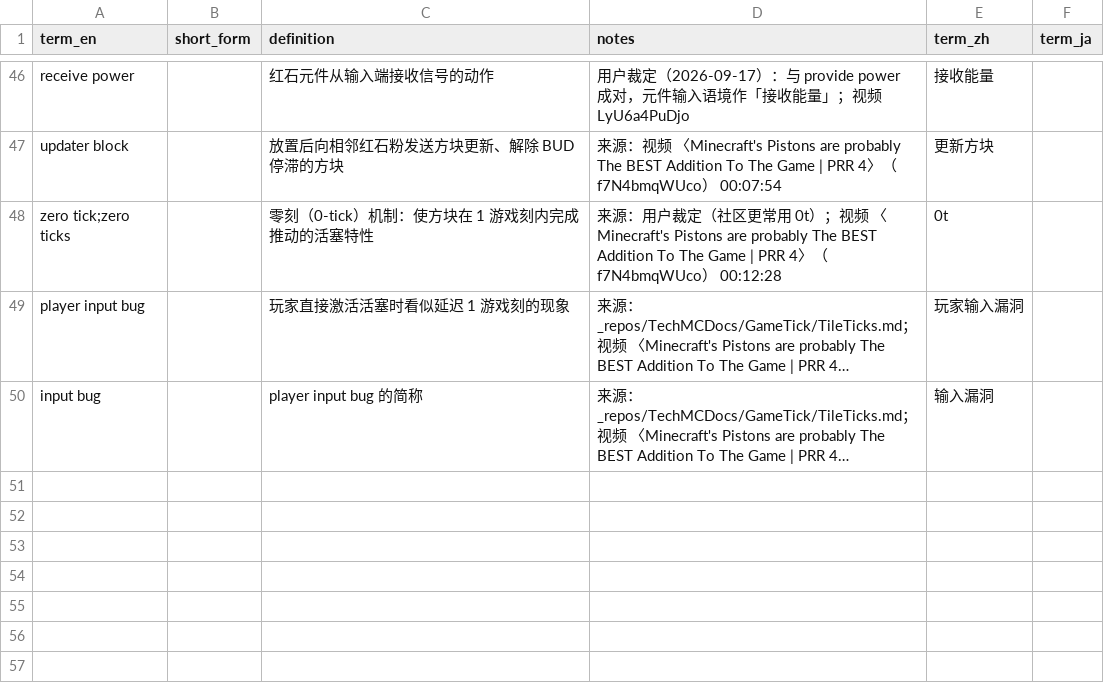
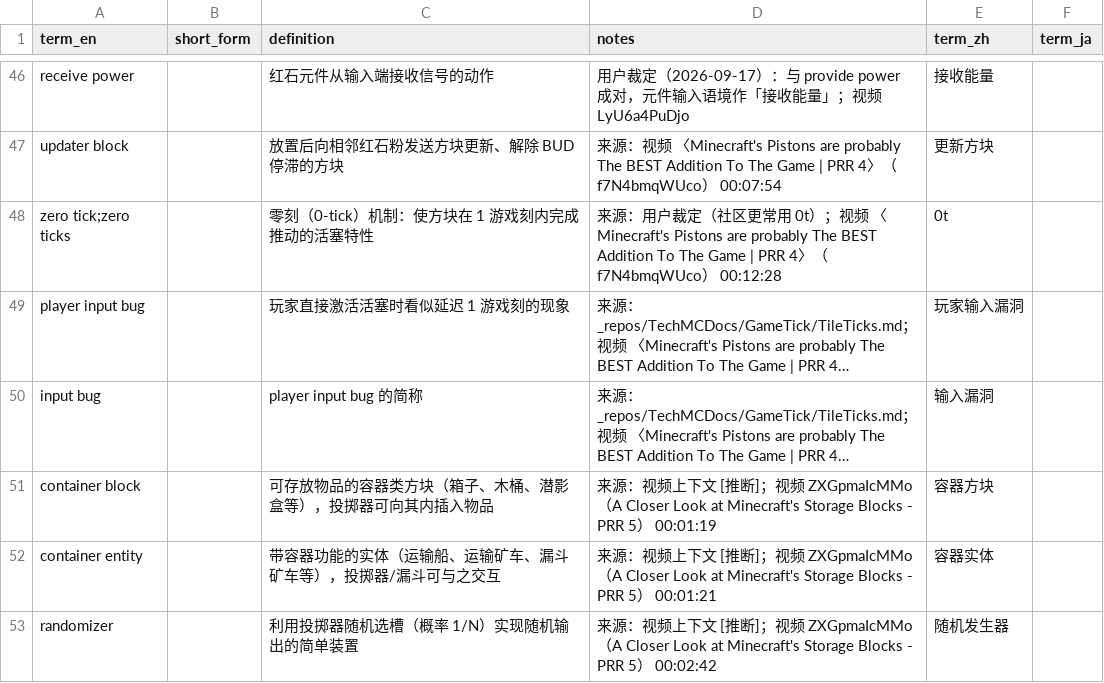
Before and after one commit to Youmiel/TechMCTranslationWorkflow, a CSV file: knowledge/01_terminology/redstone_concepts.csv, drawn as a sheet; only a part is shown, gaps mark what is left out; long unchanged cells end in …; the diff names each change by its address in the sheet, - before the commit and + after, or states it on an @@ line.

Commit message:
Knowledge update: experience from ZXGpmaIcMMo (2nd time)

```diff
--- a/knowledge/01_terminology/redstone_concepts.csv
+++ b/knowledge/01_terminology/redstone_concepts.csv
+row 51: container block |  | 可存放物品的容器类方块（箱子、木桶、潜影盒等），投掷器可向其内插入物品 | 来源：视频上下文 [推断]；视频 ZXGpmaIcMMo（A Closer Look at Minecraft's Storage Blocks - PRR 5） 00:01:19 | 容器方块
+row 52: container entity |  | 带容器功能的实体（运输船、运输矿车、漏斗矿车等），投掷器/漏斗可与之交互 | 来源：视频上下文 [推断]；视频 ZXGpmaIcMMo（A Closer Look at Minecraft's Storage Blocks - PRR 5） 00:01:21 | 容器实体
+row 53: randomizer |  | 利用投掷器随机选槽（概率 1/N）实现随机输出的简单装置 | 来源：视频上下文 [推断]；视频 ZXGpmaIcMMo（A Closer Look at Minecraft's Storage Blocks - PRR 5） 00:02:42 | 随机发生器
```
Also changed, not shown: knowledge/01_terminology/_uncategorized.csv, knowledge/01_terminology/common.csv, 7 other files.
